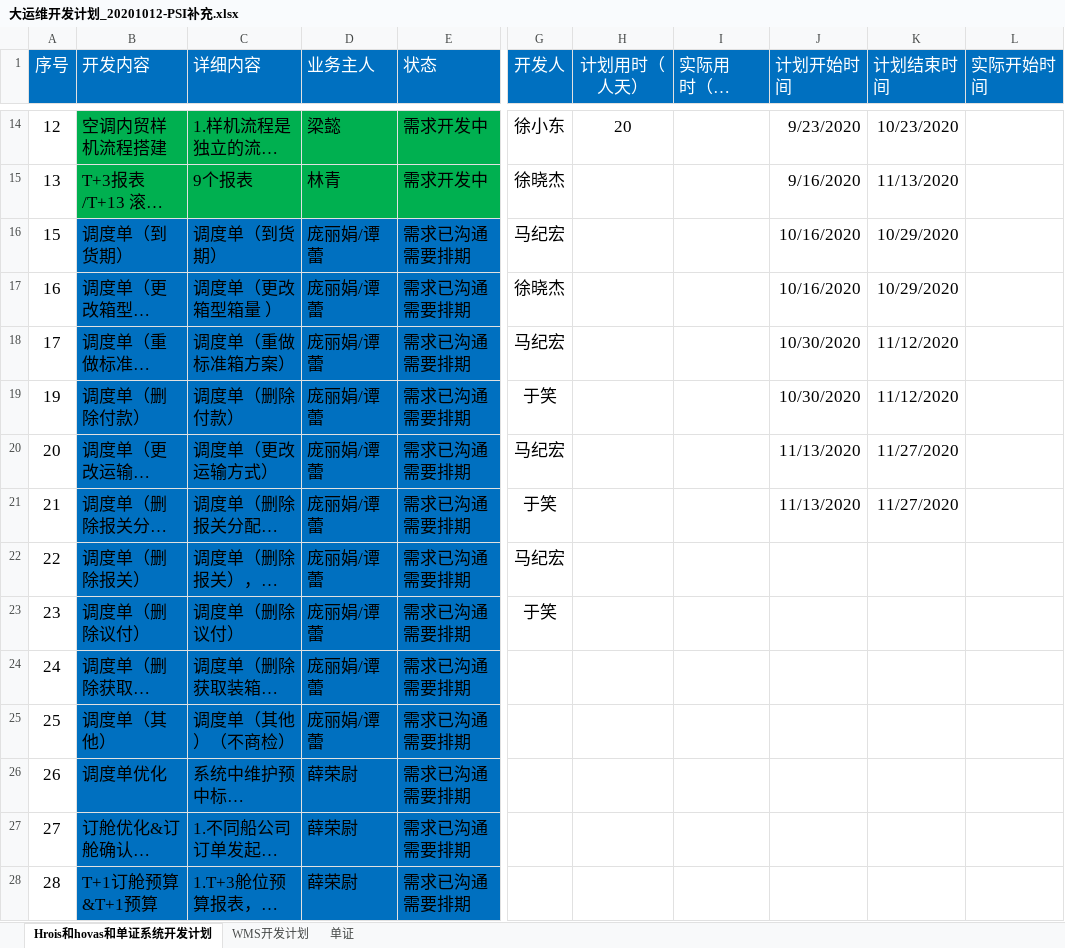
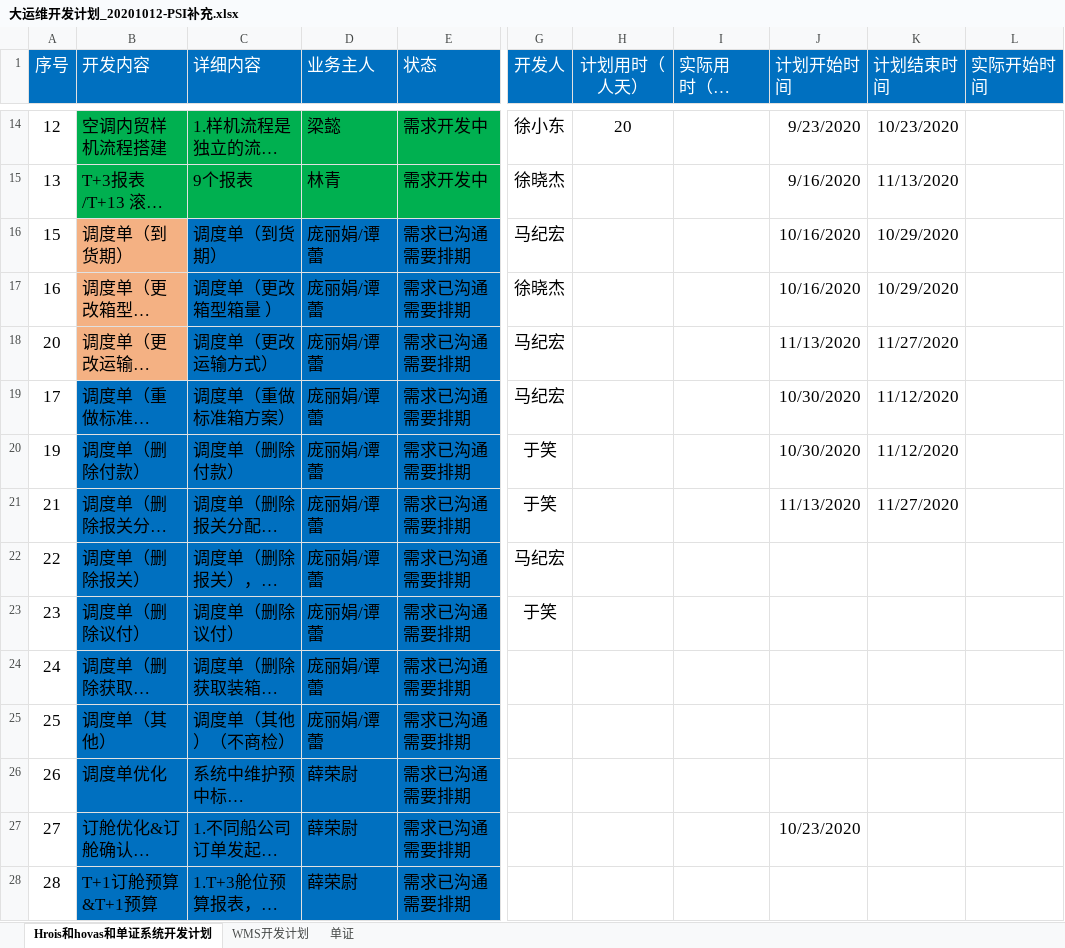
Before and after one commit to majihong1991/overseas-projects, an Excel workbook: Hrois+Hovas+单证/01_项目需求/大运维开发计划_20201012-PSI补充.xlsx, sheet Hrois和hovas和单证系统开发计划, drawn as a sheet; only a part is shown, gaps mark what is left out; long unchanged cells end in …; values as stored, in another font and other column widths than the file's, no borders; the diff names each change by its address in the sheet, - before the commit and + after, or states it on an @@ line.

```diff
--- a/Hrois+Hovas+单证/01_项目需求/大运维开发计划_20201012-PSI补充.xlsx (sheet Hrois和hovas和单证系统开发计划)
+++ b/Hrois+Hovas+单证/01_项目需求/大运维开发计划_20201012-PSI补充.xlsx (sheet Hrois和hovas和单证系统开发计划)
-B16:B17 fill: #0070C0
+B16:B17 fill: #F4B183
@@ row 20 moved to row 18: 20 @@
-J27 (计划开始时间): (empty)
+J27 (计划开始时间): 10/23/2020
```
Also changed, not shown: sheet WMS开发计划, Hrois+Hovas+单证/02_项目问题处理/运维Issue Log.xlsx, 7 other files.
